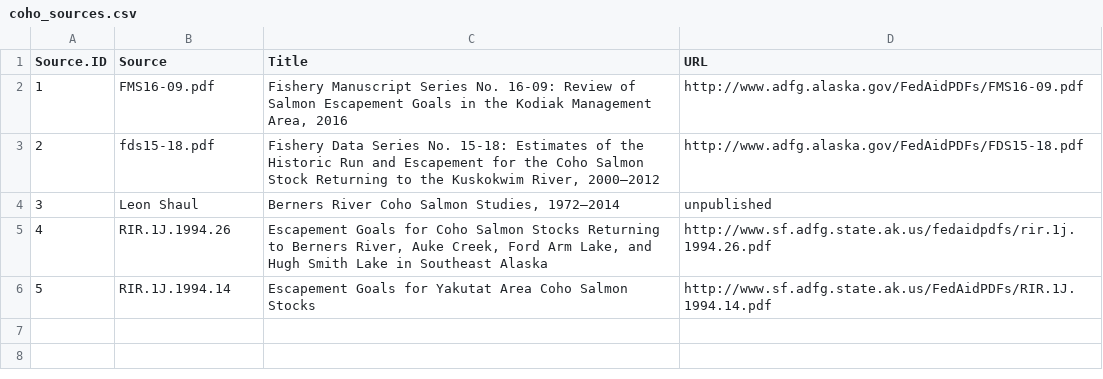
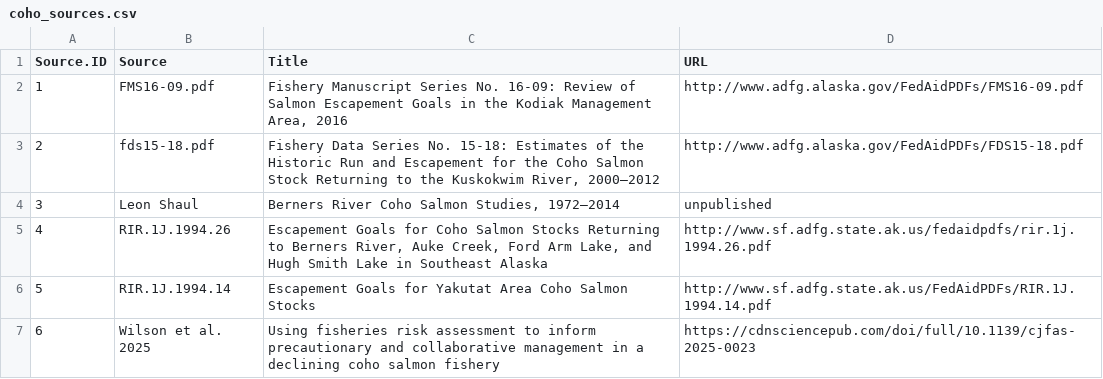
Before and after one commit to Pacific-salmon-assess/dfo_salmon_compilation, a CSV file: data/raw data/coho/coho_sources.csv, drawn as a sheet; the diff names each change by its address in the sheet, - before the commit and + after, or states it on an @@ line.

Commit message:
updated coho data and WA chum-pink

```diff
--- a/data/raw data/coho/coho_sources.csv
+++ b/data/raw data/coho/coho_sources.csv
+row 7: 6 | Wilson et al. 2025 | Using fisheries risk assessment to inform precautionary and collaborative management in a declining coho salmon fishery | https://cdnsciencepub.com/doi/full/10.1139/cjfas-2025-0023
```
Also changed, not shown: 12 other files.
